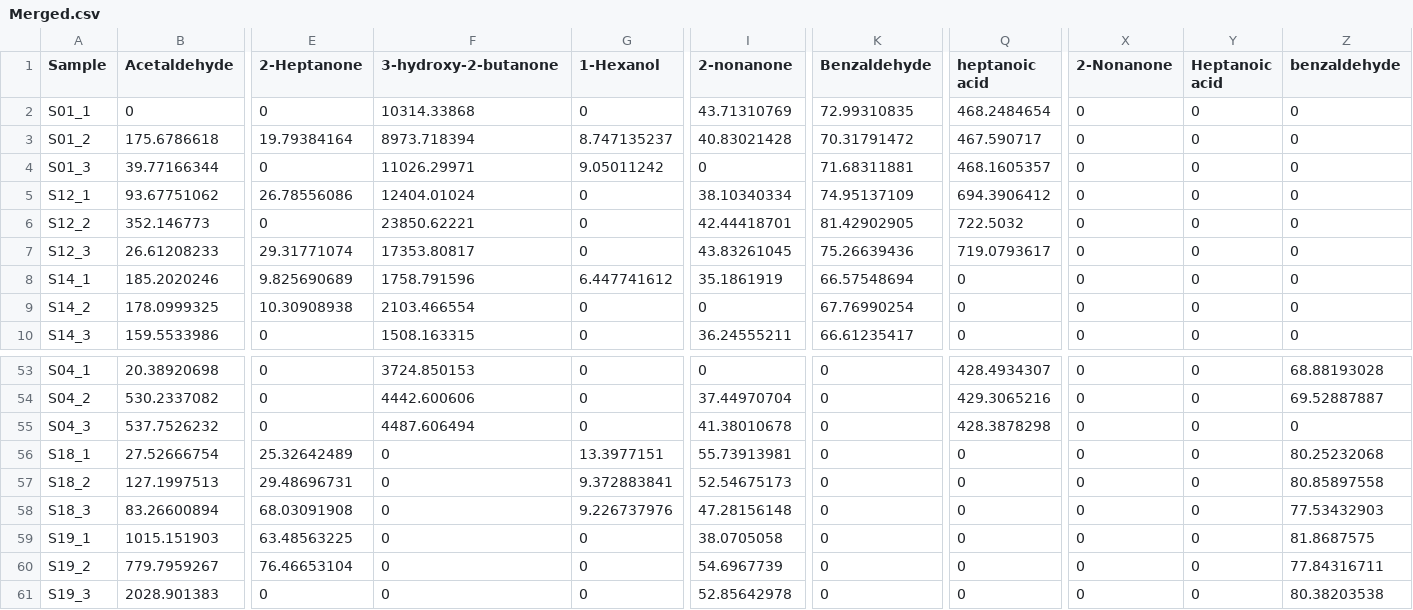
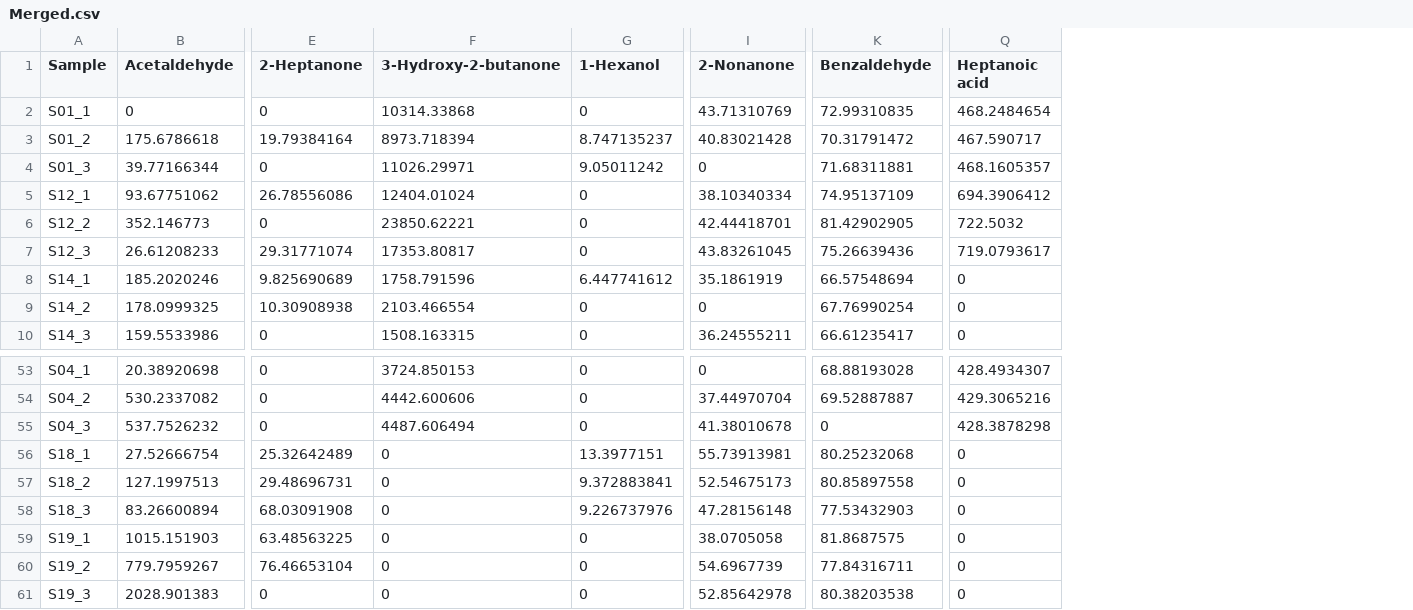
Before and after one commit to SizheQiu/YogAromaCLF, a CSV file: data/Merged.csv, drawn as a sheet; only a part is shown, gaps mark what is left out; the diff covers the shown part only; the diff names each change by its address in the sheet, - before the commit and + after, or states it on an @@ line.

```diff
--- a/data/Merged.csv
+++ b/data/Merged.csv
-column X (2-Nonanone), rows 2-10: all 0; rows 53-61: all 0
-column Y (Heptanoic acid), rows 2-10: all 0; rows 53-61: all 0
-column Z (benzaldehyde), rows 2-10: all 0; rows 53-61: 68.88193028 | 69.52887887 | 0 | 80.25232068 | 80.85897558 | 77.53432903 | 81.8687575 | 77.84316711 | 80.38203538
-F1: 3-hydroxy-2-butanone
+F1: 3-Hydroxy-2-butanone
-I1: 2-nonanone
+I1: 2-Nonanone
-Q1: heptanoic acid
+Q1: Heptanoic acid
-K53 (Benzaldehyde): 0
+K53 (Benzaldehyde): 68.88193028
-K54 (Benzaldehyde): 0
+K54 (Benzaldehyde): 69.52887887
-K56 (Benzaldehyde): 0
+K56 (Benzaldehyde): 80.25232068
-K57 (Benzaldehyde): 0
+K57 (Benzaldehyde): 80.85897558
-K58 (Benzaldehyde): 0
+K58 (Benzaldehyde): 77.53432903
-K59 (Benzaldehyde): 0
+K59 (Benzaldehyde): 81.8687575
-K60 (Benzaldehyde): 0
+K60 (Benzaldehyde): 77.84316711
-K61 (Benzaldehyde): 0
+K61 (Benzaldehyde): 80.38203538
```
Also changed, not shown: 28 edited cells elsewhere in this file, data/Cheesy.csv, data/Fermented.csv, 7 other files.
